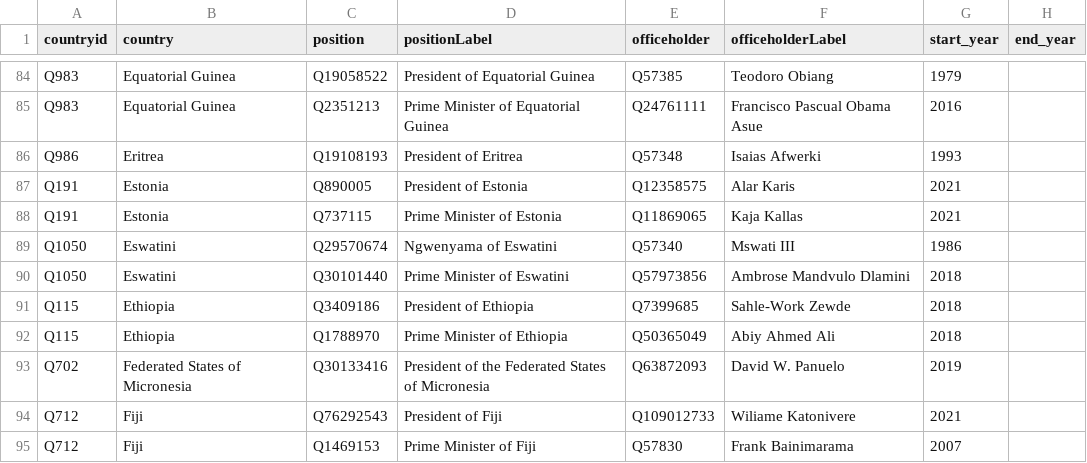
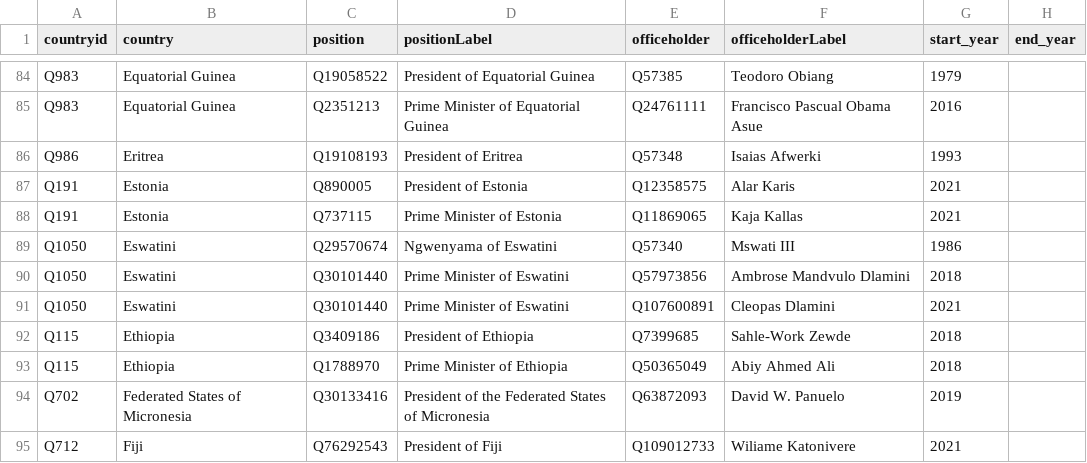
Before and after one commit to every-politician-scrapers/world-leaders-2021, a CSV file: data/wikidata.csv, drawn as a sheet; only a part is shown, gaps mark what is left out; the shorter side is filled out with more unchanged rows; the diff names each change by its address in the sheet, - before the commit and + after, or states it on an @@ line.

```diff
--- a/data/wikidata.csv
+++ b/data/wikidata.csv
+row 91: Q1050 | Eswatini | Q30101440 | Prime Minister of Eswatini | Q107600891 | Cleopas Dlamini | 2021
```
Also changed, not shown: data/diff.csv, data/wikipedia.csv.
